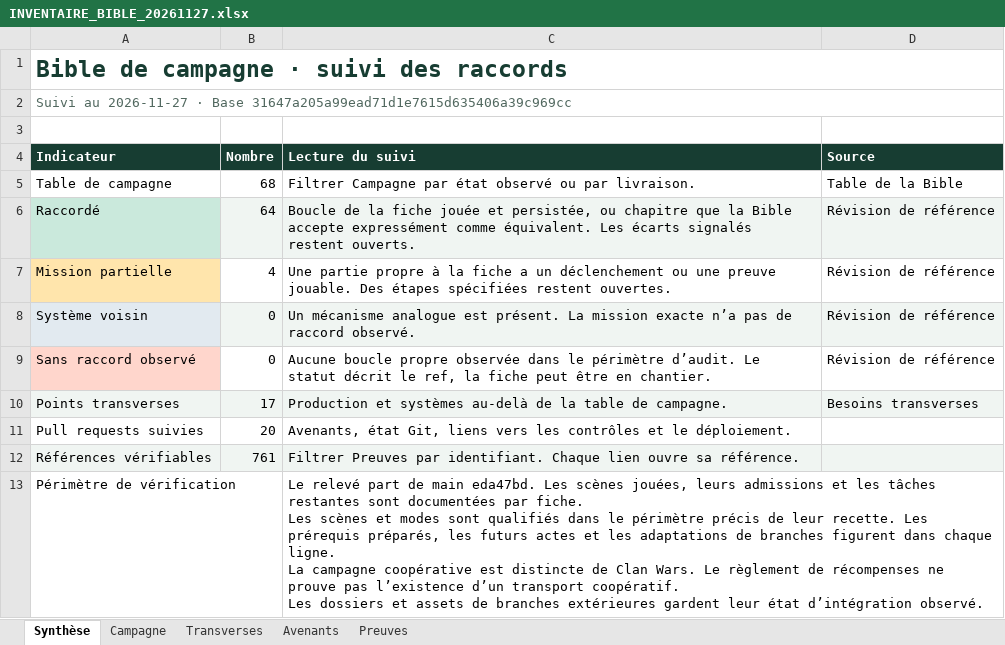
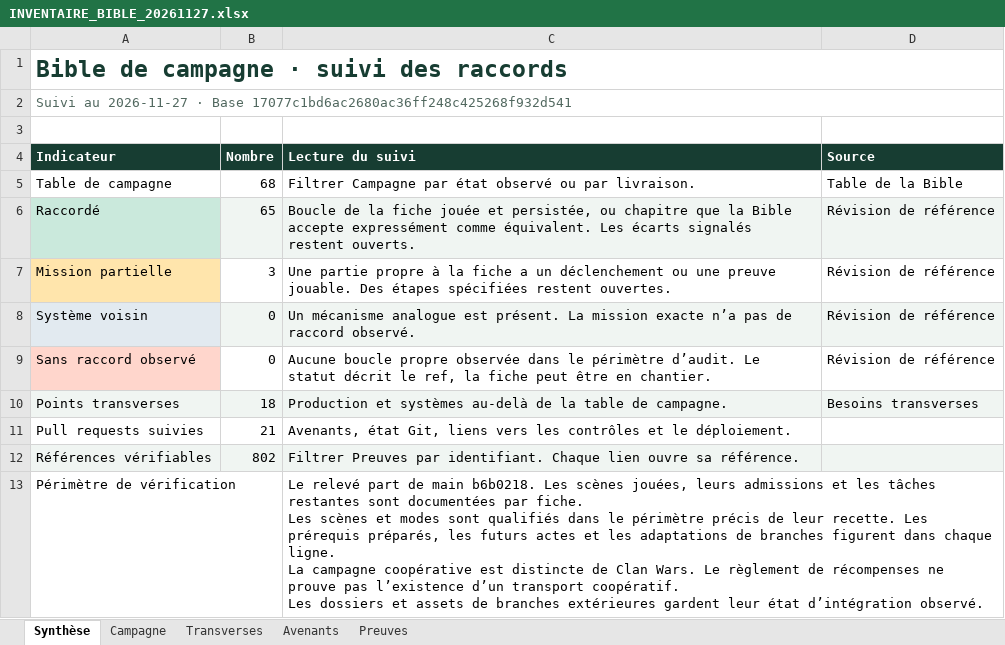
Before and after one commit to darknigthmare/yautja-la-longue-chasse, an Excel workbook: production/INVENTAIRE_BIBLE_20261127.xlsx, sheet Synthèse, drawn as a sheet; values as stored, in another font and other column widths than the file's, no borders; the diff names each change by its address in the sheet, - before the commit and + after, or states it on an @@ line.

```diff
--- a/production/INVENTAIRE_BIBLE_20261127.xlsx (sheet Synthèse)
+++ b/production/INVENTAIRE_BIBLE_20261127.xlsx (sheet Synthèse)
-A2 (Indicateur): …· Base 31647a205a99ead71d1e7615d635406a39c969cc
+A2 (Indicateur): …· Base 17077c1bd6ac2680ac36ff248c425268f932d541
-B6 (Nombre): 64
+B6 (Nombre): 65
-B7 (Nombre): 4
+B7 (Nombre): 3
-B10 (Nombre): 17
+B10 (Nombre): 18
-B11 (Nombre): 20
+B11 (Nombre): 21
-B12 (Nombre): 761
+B12 (Nombre): 802
-C13 (Lecture du suivi): …de main eda47bd. Les scènes…
+C13 (Lecture du suivi): …de main b6b0218. Les scènes…
```
Also changed, not shown: sheet Preuves, sheet Campagne, sheet Transverses, sheet Avenants, 1 other file.
